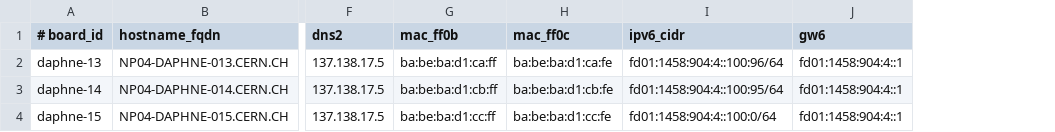
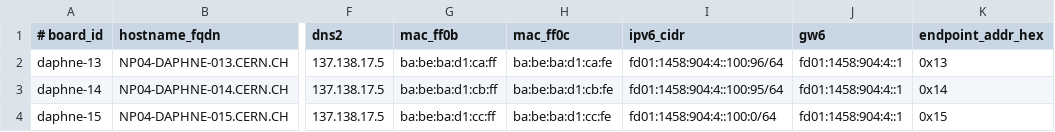
Before and after one commit to ecristal/daphneZMQ, a CSV file: utils/ff0b_board_inventory.csv, drawn as a sheet; only a part is shown, gaps mark what is left out; the diff names each change by its address in the sheet, - before the commit and + after, or states it on an @@ line.

Commit message:
utils: configure per-board endpoint address via inventory

```diff
--- a/utils/ff0b_board_inventory.csv
+++ b/utils/ff0b_board_inventory.csv
+column K (endpoint_addr_hex), rows 2-4: 0x13 | 0x14 | 0x15
```
Also changed, not shown: 3 other files.
